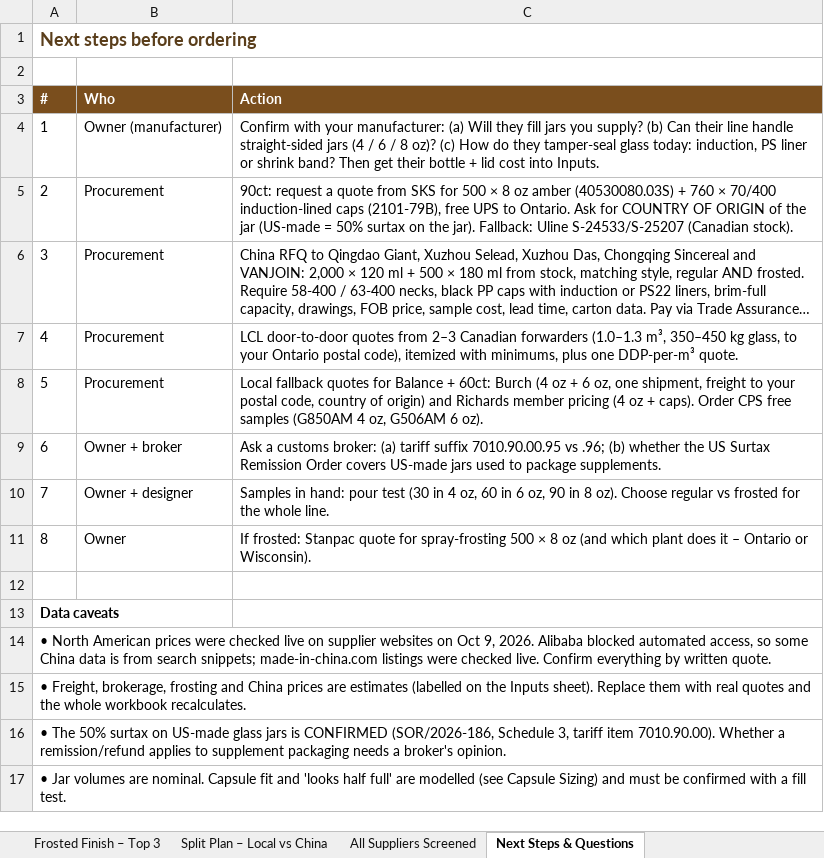
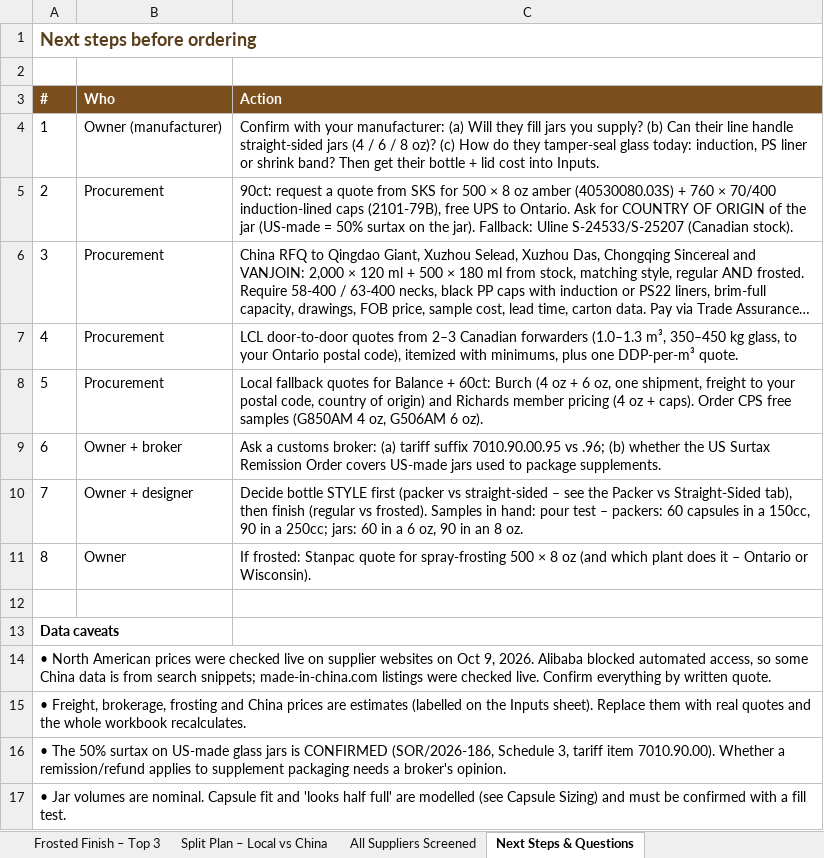
Before and after one commit to rachelkirby55-rgb/cocoon, an Excel workbook: procurement/Amber_Jar_Sourcing_Analysis.xlsx, sheet Next Steps & Questions, drawn as a sheet; long unchanged cells end in …; values as stored, in another font and other column widths than the file's, no borders; the diff names each change by its address in the sheet, - before the commit and + after, or states it on an @@ line.

```diff
--- a/procurement/Amber_Jar_Sourcing_Analysis.xlsx (sheet Next Steps & Questions)
+++ b/procurement/Amber_Jar_Sourcing_Analysis.xlsx (sheet Next Steps & Questions)
-C10 (Action): Samples in hand: pour test (30 in 4 oz, 60 in 6 oz, 90 in 8 oz). Choose regular vs frosted for the whole line.
+C10 (Action): Decide bottle STYLE first (packer vs straight-sided – see the Packer vs Straight-Sided tab), then finish (regular vs frosted). Samples in hand: pour test – packers: 60 capsules in a 150cc, 90 in a 250cc; jars: 60 in a 6 oz, 90 in an 8 oz.
```
Also changed, not shown: sheet Inputs, sheet Final Recommendation, other sheet tabs, formulas that keep their value.
